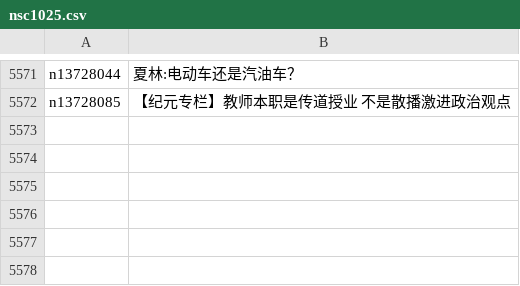
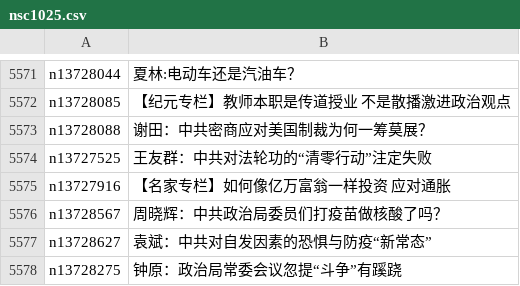
Before and after one commit to easy2view/epoch-comment, a CSV file: indexes/nsc1025.csv, drawn as a sheet; only a part is shown, gaps mark what is left out; the diff names each change by its address in the sheet, - before the commit and + after, or states it on an @@ line.

```diff
--- a/indexes/nsc1025.csv
+++ b/indexes/nsc1025.csv
+row 5573: n13728088 | 谢田：中共密商应对美国制裁为何一筹莫展？
+row 5574: n13727525 | 王友群：中共对法轮功的“清零行动”注定失败
+row 5575: n13727916 | 【名家专栏】如何像亿万富翁一样投资 应对通胀
+row 5576: n13728567 | 周晓辉：中共政治局委员们打疫苗做核酸了吗？
+row 5577: n13728627 | 袁斌：中共对自发因素的恐惧与防疫“新常态”
+row 5578: n13728275 | 钟原：政治局常委会议忽提“斗争”有蹊跷
```
Also changed, not shown: indexes/nsc1028.csv, indexes/nsc993.csv, 21 other files.
